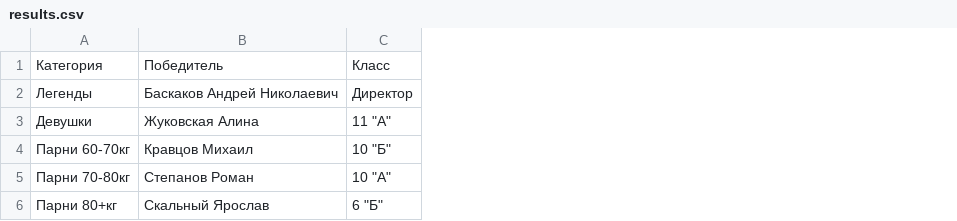
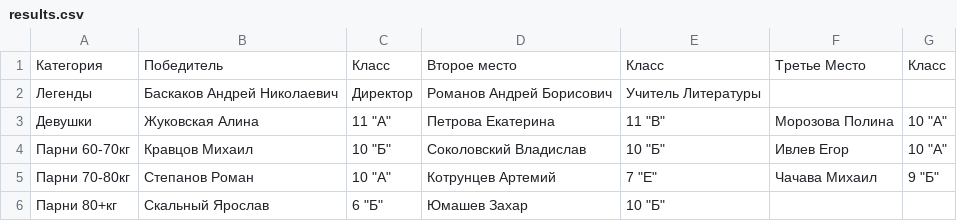
Before and after one commit to Kolya080808/Armrestling_web_results, a CSV file: flask_site/data/results/results.csv, drawn as a sheet; the diff names each change by its address in the sheet, - before the commit and + after, or states it on an @@ line.

```diff
--- a/flask_site/data/results/results.csv
+++ b/flask_site/data/results/results.csv
+column D, rows 1-6: Второе место | Романов Андрей Борисович | Петрова Екатерина | Соколовский Владислав | Котрунцев Артемий | Юмашев Захар
+column E, rows 1-6: Класс | Учитель Литературы | 11 "В" | 10 "Б" | 7 "Е" | 10 "Б"
+column F, rows 1-5: Третье Место |  | Морозова Полина | Ивлев Егор | Чачава Михаил
+column G, rows 1-5: Класс |  | 10 "А" | 10 "А" | 9 "Б"
```
Also changed, not shown: 1 other file.
